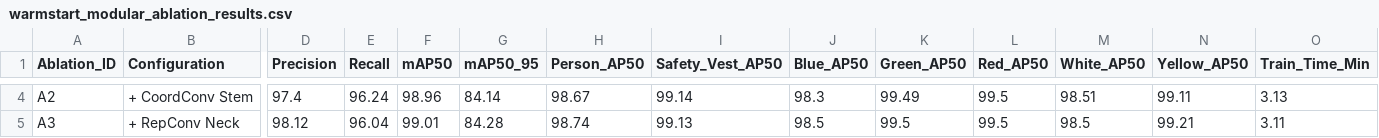
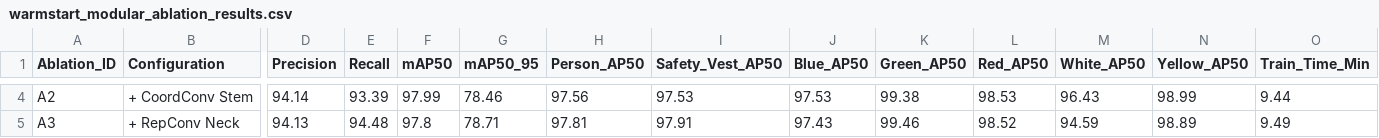
Before and after one commit to hannhu11/AI-Capstone---Rep-YOLOv11-CoordConv-BiFormer-Focal-EIoU, a CSV file: Output/kaggle_results/hannhu40022_warmstart_ablations/warmstart_modular_ablation_results.csv, drawn as a sheet; only a part is shown, gaps mark what is left out; the diff covers the shown part only; the diff names each change by its address in the sheet, - before the commit and + after, or states it on an @@ line.

```diff
--- a/Output/kaggle_results/hannhu40022_warmstart_ablations/warmstart_modular_ablation_results.csv
+++ b/Output/kaggle_results/hannhu40022_warmstart_ablations/warmstart_modular_ablation_results.csv
-D4 (Precision): 97.4
+D4 (Precision): 94.14
-E4 (Recall): 96.24
+E4 (Recall): 93.39
-F4 (mAP50): 98.96
+F4 (mAP50): 97.99
-G4 (mAP50_95): 84.14
+G4 (mAP50_95): 78.46
-H4 (Person_AP50): 98.67
+H4 (Person_AP50): 97.56
-I4 (Safety_Vest_AP50): 99.14
+I4 (Safety_Vest_AP50): 97.53
-J4 (Blue_AP50): 98.3
+J4 (Blue_AP50): 97.53
-K4 (Green_AP50): 99.49
+K4 (Green_AP50): 99.38
-L4 (Red_AP50): 99.5
+L4 (Red_AP50): 98.53
-M4 (White_AP50): 98.51
+M4 (White_AP50): 96.43
-N4 (Yellow_AP50): 99.11
+N4 (Yellow_AP50): 98.99
-O4 (Train_Time_Min): 3.13
+O4 (Train_Time_Min): 9.44
-D5 (Precision): 98.12
+D5 (Precision): 94.13
-E5 (Recall): 96.04
+E5 (Recall): 94.48
-F5 (mAP50): 99.01
+F5 (mAP50): 97.8
-G5 (mAP50_95): 84.28
+G5 (mAP50_95): 78.71
-H5 (Person_AP50): 98.74
+H5 (Person_AP50): 97.81
-I5 (Safety_Vest_AP50): 99.13
+I5 (Safety_Vest_AP50): 97.91
-J5 (Blue_AP50): 98.5
+J5 (Blue_AP50): 97.43
-K5 (Green_AP50): 99.5
+K5 (Green_AP50): 99.46
-L5 (Red_AP50): 99.5
+L5 (Red_AP50): 98.52
-M5 (White_AP50): 98.5
+M5 (White_AP50): 94.59
-N5 (Yellow_AP50): 99.21
+N5 (Yellow_AP50): 98.89
-O5 (Train_Time_Min): 3.11
+O5 (Train_Time_Min): 9.49
```
Also changed, not shown: 58 edited cells elsewhere in this file, Output/kaggle_results/hannhu4002_dataset_strategy/dataset_strategy_benchmark_results.csv, Output/kaggle_results/mnu303_yolo_multigen/yolo_multigen_chv_benchmark.csv, 45 other files.
